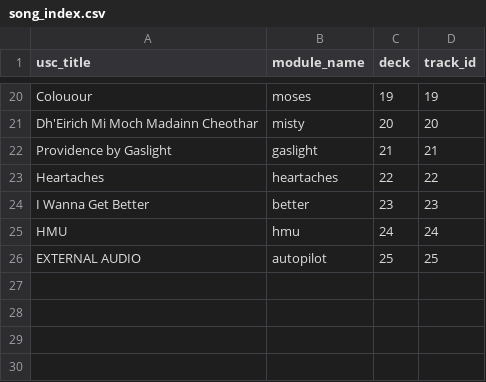
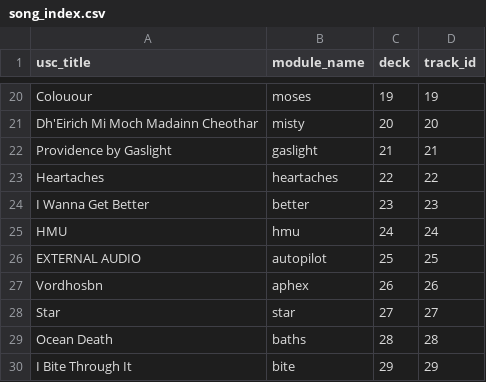
Before and after one commit to dramamine/lightdream-scripts, a CSV file: td/scripts/song_index.csv, drawn as a sheet; only a part is shown, gaps mark what is left out; the diff names each change by its address in the sheet, - before the commit and + after, or states it on an @@ line.

Commit message:
New songs new songs

```diff
--- a/td/scripts/song_index.csv
+++ b/td/scripts/song_index.csv
+row 27: Vordhosbn | aphex | 26 | 26
+row 28: Star | star | 27 | 27
+row 29: Ocean Death | baths | 28 | 28
+row 30: I Bite Through It | bite | 29 | 29
```
Also changed, not shown: 8 other files.
